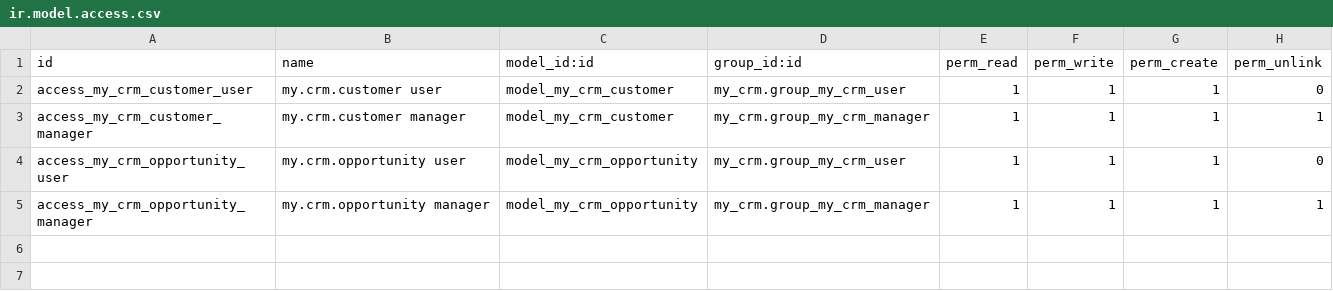
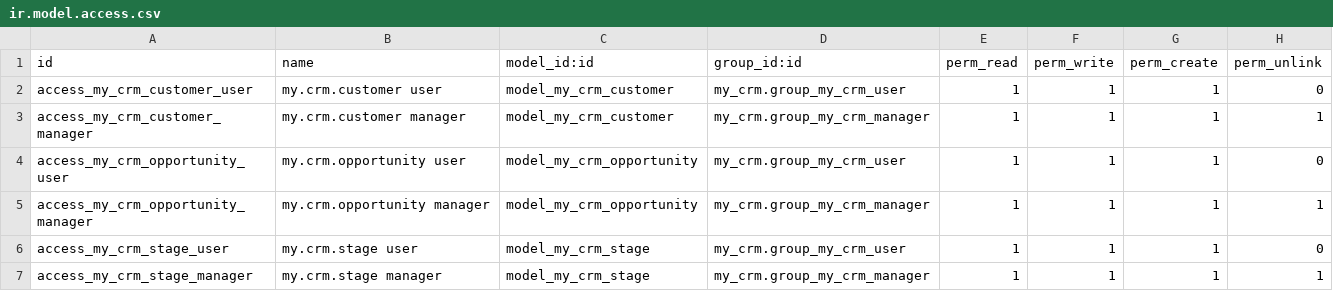
Before and after one commit to namhello2003nick2-blip/learn-odoo, a CSV file: addons/my_crm/security/ir.model.access.csv, drawn as a sheet.

```diff
--- a/addons/my_crm/security/ir.model.access.csv
+++ b/addons/my_crm/security/ir.model.access.csv
@@ -5 +5,3 @@ access_my_crm_opportunity_user,my.crm.opportunity user,model_my_crm_opportunity,
 access_my_crm_opportunity_manager,my.crm.opportunity manager,model_my_crm_opportunity,my_crm.group_my_crm_manager,1,1,1,1
+access_my_crm_stage_user,my.crm.stage user,model_my_crm_stage,my_crm.group_my_crm_user,1,1,1,0
+access_my_crm_stage_manager,my.crm.stage manager,model_my_crm_stage,my_crm.group_my_crm_manager,1,1,1,1
```
Also changed, not shown: 7 other files.
